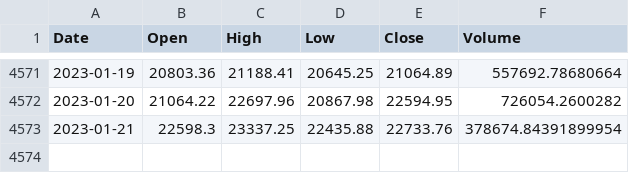
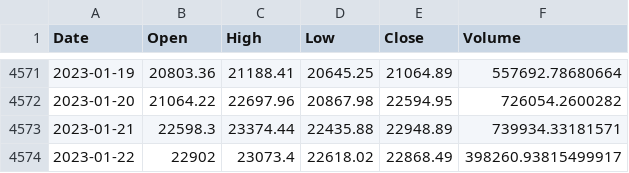
Before and after one commit to TGusciora/Python, a CSV file: TG_Praca_MGR_Portfel/Data/BTC.V.csv, drawn as a sheet; only a part is shown, gaps mark what is left out.

```diff
--- a/TG_Praca_MGR_Portfel/Data/BTC.V.csv
+++ b/TG_Praca_MGR_Portfel/Data/BTC.V.csv
@@ -4572,2 +4572,3 @@ Date,Open,High,Low,Close,Volume
 2023-01-20,21064.22,22697.96,20867.98,22594.95,726054.2600282
-2023-01-21,22598.3,23337.25,22435.88,22733.76,378674.84391899954
+2023-01-21,22598.3,23374.44,22435.88,22948.89,739934.33181571
+2023-01-22,22902,23073.4,22618.02,22868.49,398260.93815499917
```
Also changed, not shown: 2 other files.
